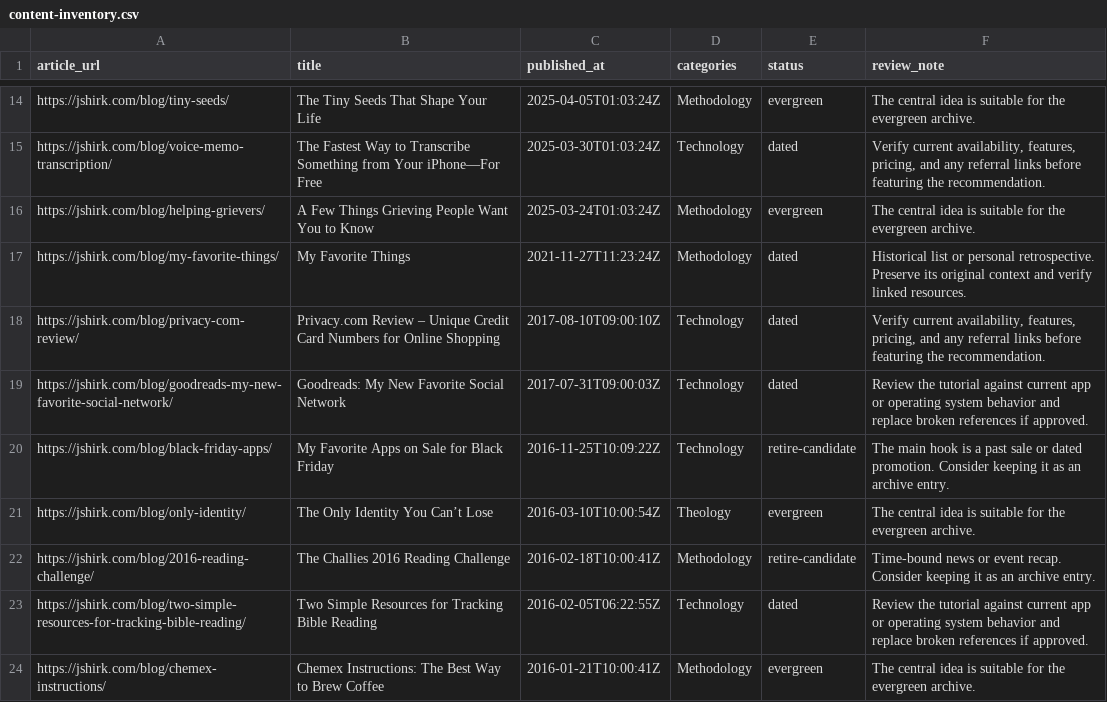
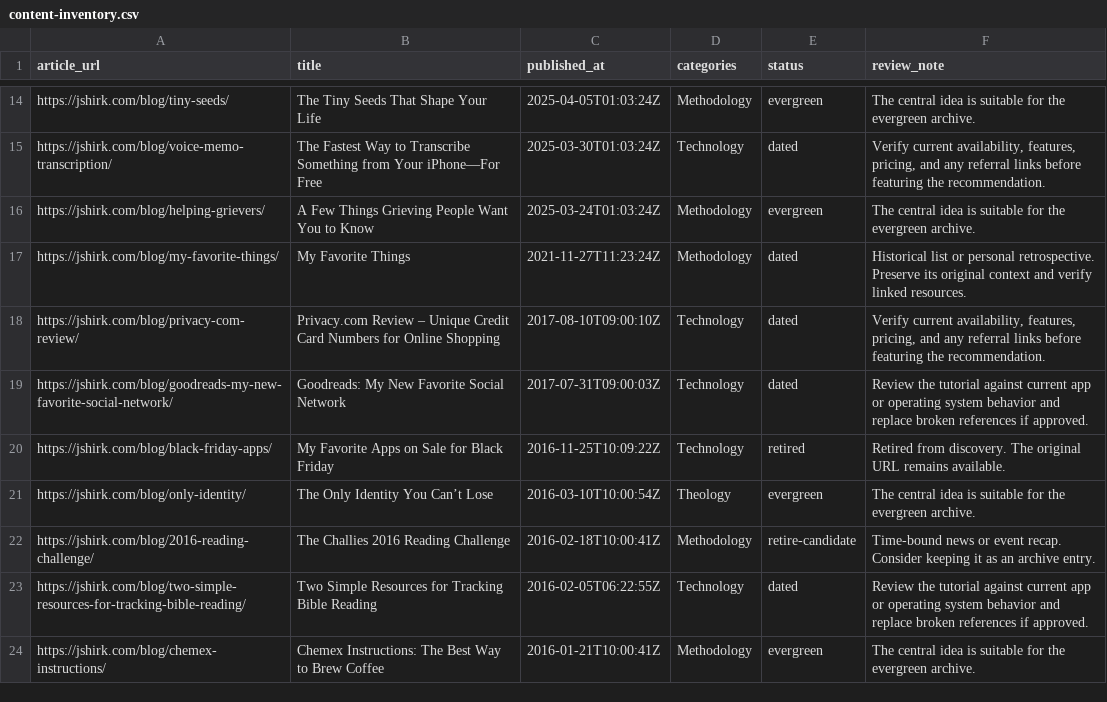
Before and after one commit to jshirk/jshirk-hugo, a CSV file: docs/content-inventory.csv, drawn as a sheet; only a part is shown, gaps mark what is left out; the diff covers the shown part only.

Commit message:
Retire the 24 posts selected in the editorial spreadsheet

```diff
--- a/docs/content-inventory.csv
+++ b/docs/content-inventory.csv
@@ -19,3 +19,3 @@ https://jshirk.com/blog/privacy-com-review/,Privacy.com Review – Unique Credit
 https://jshirk.com/blog/goodreads-my-new-favorite-social-network/,Goodreads: My New Favorite Social Network,2017-07-31T09:00:03Z,Technology,dated,Review the tutorial against current app or operating system behavior and replace broken references if approved.
-https://jshirk.com/blog/black-friday-apps/,My Favorite Apps on Sale for Black Friday,2016-11-25T10:09:22Z,Technology,retire-candidate,The main hook is a past sale or dated promotion. Consider keeping it as an archive entry.
+https://jshirk.com/blog/black-friday-apps/,My Favorite Apps on Sale for Black Friday,2016-11-25T10:09:22Z,Technology,retired,Retired from discovery. The original URL remains available.
 https://jshirk.com/blog/only-identity/,The Only Identity You Can’t Lose,2016-03-10T10:00:54Z,Theology,evergreen,The central idea is suitable for the evergreen archive.
```
Also changed, not shown: 46 edited cells elsewhere in this file, 38 other files.
